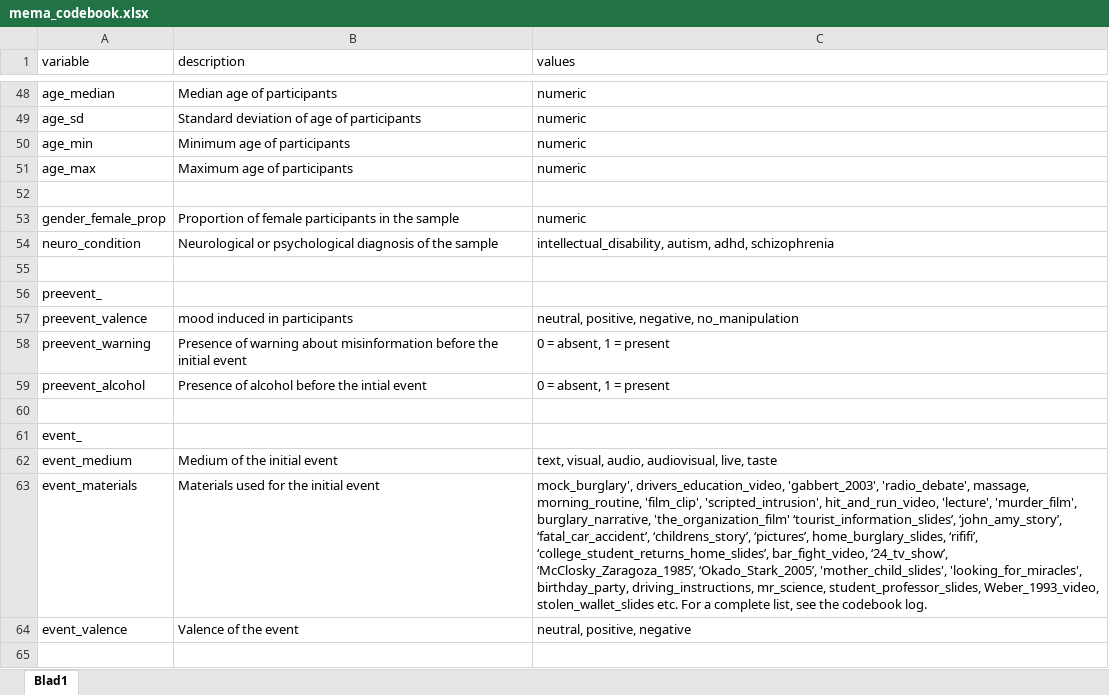
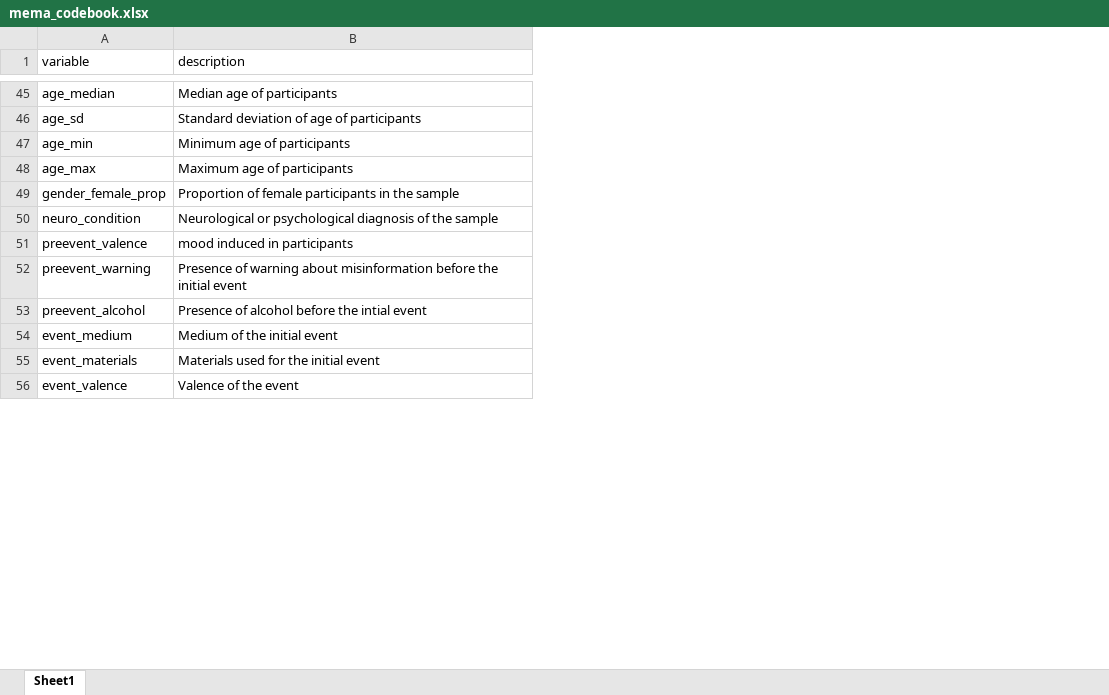
Before and after one commit to AlfonsEdmar/Misinformation_meta, an Excel workbook: data/mema_codebook.xlsx, sheet Sheet1, drawn as a sheet; only a part is shown, gaps mark what is left out; values as stored, in another font and other column widths than the file's, no borders; charts and pictures not drawn; removed rows and columns are numbered as before the commit, all else as after; the diff covers the shown part only; the diff names each change by its address in the sheet, - before the commit and + after, or states it on an @@ line.

Commit message:
Codebook update

```diff
--- a/data/mema_codebook.xlsx (sheet Sheet1)
+++ b/data/mema_codebook.xlsx (sheet Sheet1)
-sheet tab: Blad1
+sheet tab: Sheet1
-column C (values), rows 48-51: all numeric; rows 53-54: numeric | intellectual_disability, autism, adhd, schizophrenia; rows 57-59: neutral, positive, negative, no_manipulation | 0 = absent, 1 = present | 0 = absent, 1 = present; rows 62-64: text, visual, audio, audiovisual, live, taste | mock_burglary', drivers_education_video, 'gabbert_2003', 'radio_debate', massage, morning_routine, 'film_clip', 'scripted_intrusion', hit_and_run_video, 'lecture', 'murder_film', burglary_narrative, 'the_organization_film' ‘tourist_information_slides’, ‘john_amy_story’, ‘fatal_car_accident’, ‘childrens_story’, ‘pictures’, home_burglary_slides, ‘rififi’, ‘college_student_returns_home_slides’, bar_fight_video, ‘24_tv_show’, ‘McClosky_Zaragoza_1985’, ‘Okado_Stark_2005’, 'mother_child_slides', 'looking_for_miracles', birthday_party, driving_instructions, mr_science, student_professor_slides, Weber_1993_video, stolen_wallet_slides etc. For a complete list, see the codebook log. | neutral, positive, negative
-row 52: (empty)
-row 55: (empty)
-row 56: preevent_
-row 60: (empty)
-row 61: event_
-row 65: (empty)
```
Also changed, not shown: 6 added rows, 21 removed rows and 17 edited cells elsewhere in this sheet, charts or pictures.
